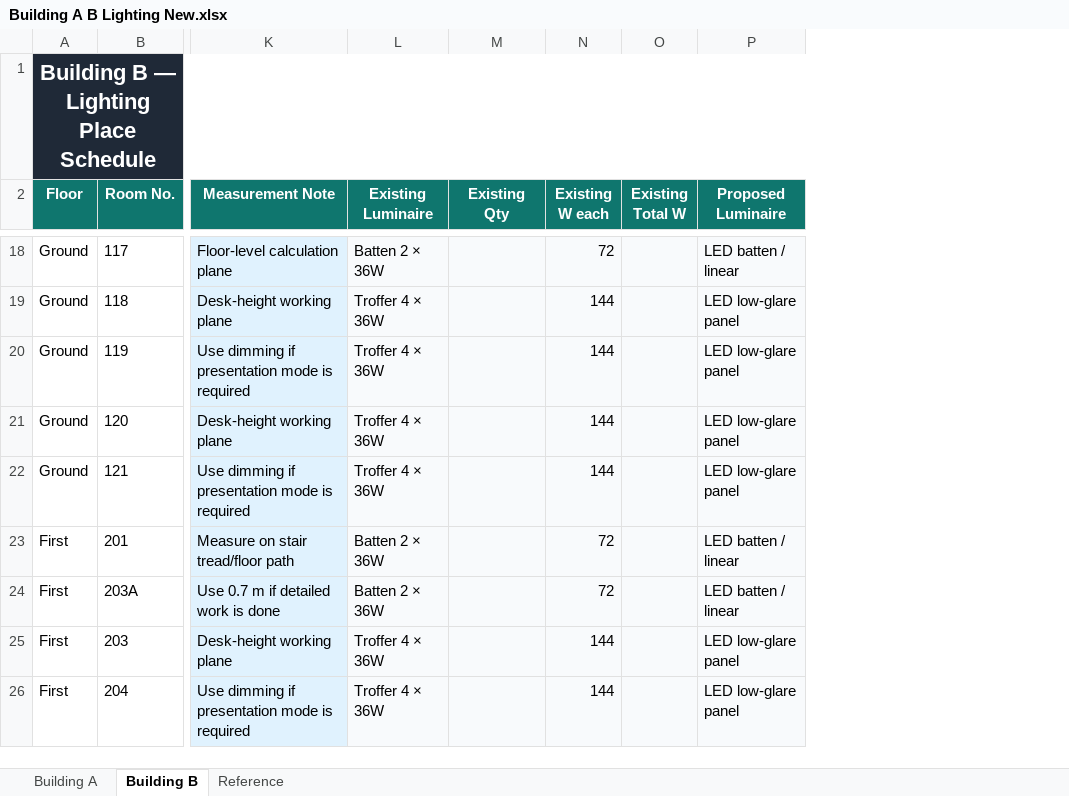
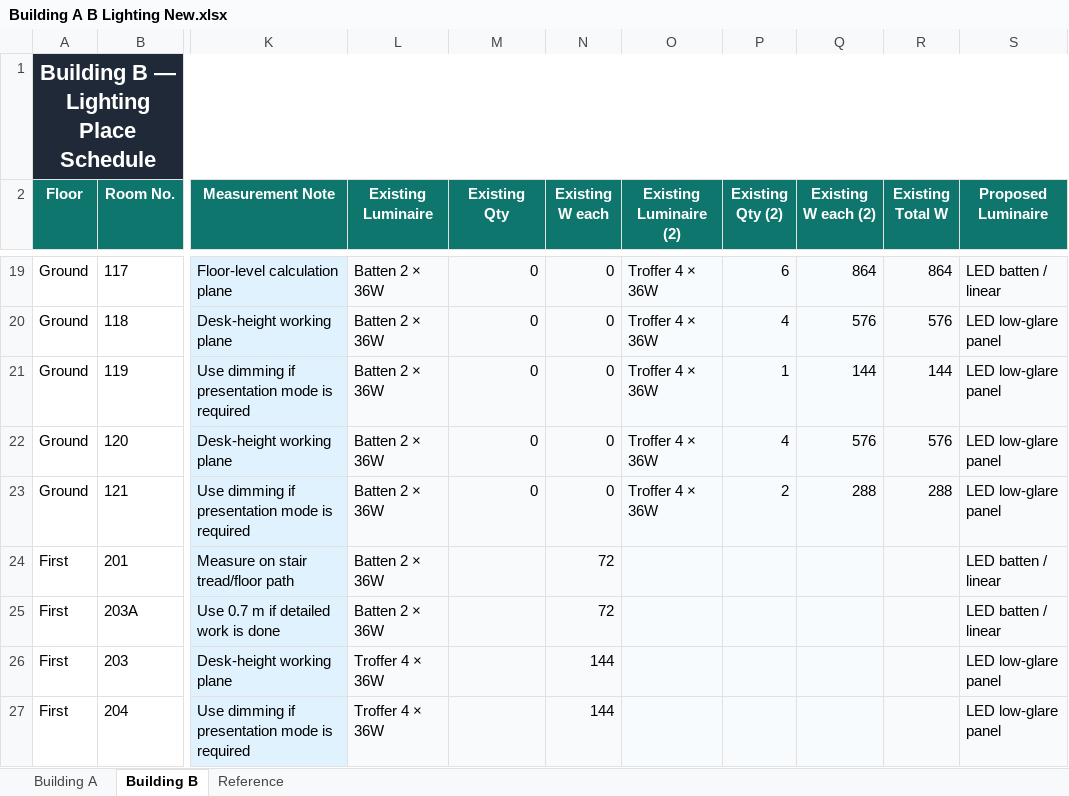
Before and after one commit to Go1denWind/Alpha_Design_17, an Excel workbook: Building A B Lighting New.xlsx, sheet Building B, drawn as a sheet; only a part is shown, gaps mark what is left out; values as stored, in another font and other column widths than the file's, no borders; addresses are those after the commit; the diff covers the shown part only; the diff names each change by its address in the sheet, - before the commit and + after, or states it on an @@ line.

Commit message:
Added columns for existing luminaires (2)

```diff
--- a/Building A B Lighting New.xlsx (sheet Building B)
+++ b/Building A B Lighting New.xlsx (sheet Building B)
+column O (Existing Luminaire (2)), rows 19-23: all Troffer 4 × 36W
+column P (Existing Qty (2)), rows 19-23: 6 | 4 | 1 | 4 | 2
+column Q (Existing W each (2)), rows 19-23: 864 | 576 | 144 | 576 | 288
-M19:M23 (Existing Qty): (empty)
+M19:M23 (Existing Qty): 0
-N19 (Existing W each): 72
+N19 (Existing W each): 0
-R19 (Existing Total W): (empty)
+R19 (Existing Total W): 864
-L20:L23 (Existing Luminaire): Troffer 4 × 36W
+L20:L23 (Existing Luminaire): Batten 2 × 36W
-N20:N23 (Existing W each): 144
+N20:N23 (Existing W each): 0
-R20 (Existing Total W): (empty)
+R20 (Existing Total W): 576
-R21 (Existing Total W): (empty)
+R21 (Existing Total W): 144
-R22 (Existing Total W): (empty)
+R22 (Existing Total W): 576
-R23 (Existing Total W): (empty)
+R23 (Existing Total W): 288
```
Also changed, not shown: 1 added row and 46 edited cells elsewhere in this sheet, formulas that keep their value, 1 other file.
